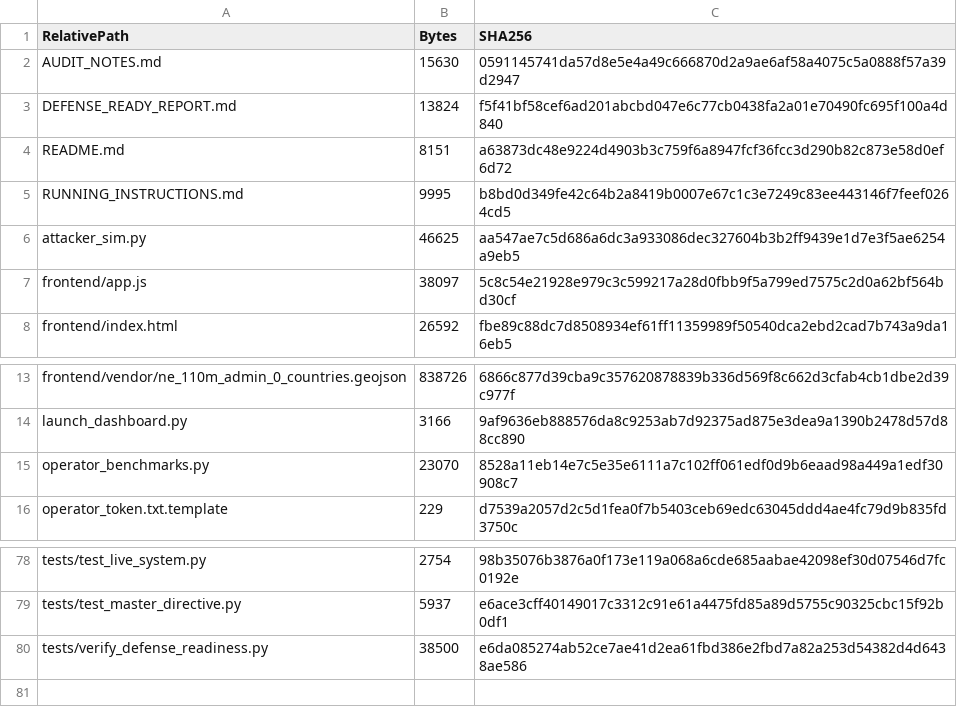
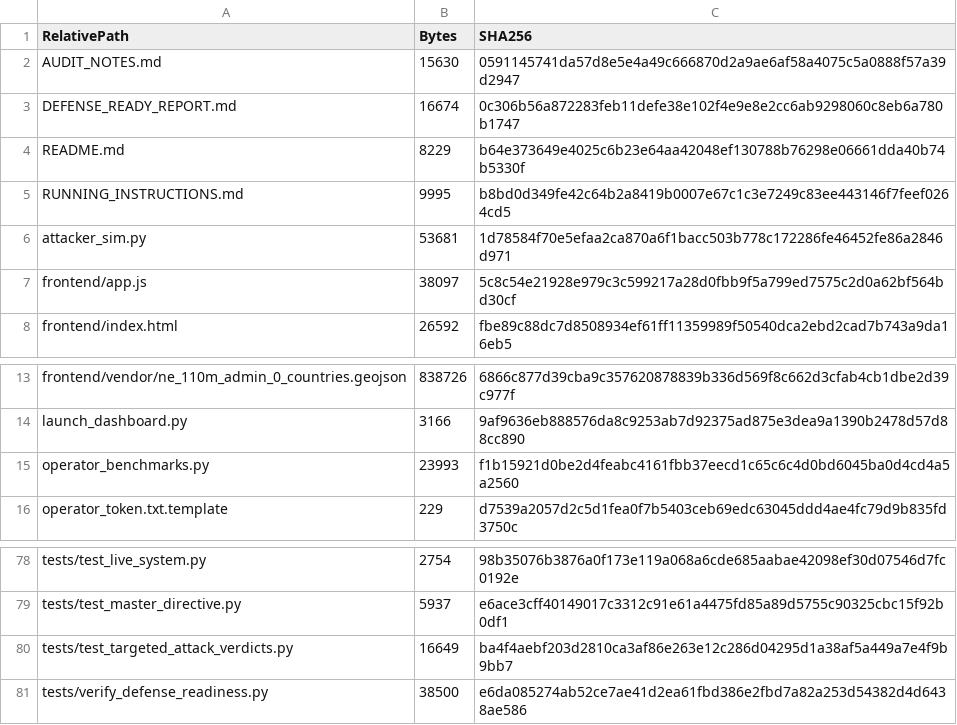
Before and after one commit to thatjohnlagman/ai_recreation, a CSV file: FILE_MANIFEST.csv, drawn as a sheet; only a part is shown, gaps mark what is left out.

Commit message:
fix: align targeted attack verdicts, propagate seed, correct terminology, and update manifest

```diff
--- a/FILE_MANIFEST.csv
+++ b/FILE_MANIFEST.csv
@@ -2,6 +2,6 @@ RelativePath,Bytes,SHA256
 AUDIT_NOTES.md,15630,0591145741da57d8e5e4a49c666870d2a9ae6af58a4075c5a0888f57a39d2947
-DEFENSE_READY_REPORT.md,13824,f5f41bf58cef6ad201abcbd047e6c77cb0438fa2a01e70490fc695f100a4d840
-README.md,8151,a63873dc48e9224d4903b3c759f6a8947fcf36fcc3d290b82c873e58d0ef6d72
+DEFENSE_READY_REPORT.md,16674,0c306b56a872283feb11defe38e102f4e9e8e2cc6ab9298060c8eb6a780b1747
+README.md,8229,b64e373649e4025c6b23e64aa42048ef130788b76298e06661dda40b74b5330f
 RUNNING_INSTRUCTIONS.md,9995,b8bd0d349fe42c64b2a8419b0007e67c1c3e7249c83ee443146f7feef0264cd5
-attacker_sim.py,46625,aa547ae7c5d686a6dc3a933086dec327604b3b2ff9439e1d7e3f5ae6254a9eb5
+attacker_sim.py,53681,1d78584f70e5efaa2ca870a6f1bacc503b778c172286fe46452fe86a2846d971
 frontend/app.js,38097,5c8c54e21928e979c3c599217a28d0fbb9f5a799ed7575c2d0a62bf564bd30cf
@@ -14,3 +14,3 @@ frontend/vendor/ne_110m_admin_0_countries.geojson,838726,6866c877d39cba9c3576208
 launch_dashboard.py,3166,9af9636eb888576da8c9253ab7d92375ad875e3dea9a1390b2478d57d88cc890
-operator_benchmarks.py,23070,8528a11eb14e7c5e35e6111a7c102ff061edf0d9b6eaad98a449a1edf30908c7
+operator_benchmarks.py,23993,f1b15921d0be2d4feabc4161fbb37eecd1c65c6c4d0bd6045ba0d4cd4a5a2560
 operator_token.txt.template,229,d7539a2057d2c5d1fea0f7b5403ceb69edc63045ddd4ae4fc79d9b835fd3750c
@@ -79,2 +79,3 @@ tests/test_live_system.py,2754,98b35076b3876a0f173e119a068a6cde685aabae42098ef30
 tests/test_master_directive.py,5937,e6ace3cff40149017c3312c91e61a4475fd85a89d5755c90325cbc15f92b0df1
+tests/test_targeted_attack_verdicts.py,16649,ba4f4aebf203d2810ca3af86e263e12c286d04295d1a38af5a449a7e4f9b9bb7
 tests/verify_defense_readiness.py,38500,e6da085274ab52ce7ae41d2ea61fbd386e2fbd7a82a253d54382d4d6438ae586
```
Also changed, not shown: 6 other files.
